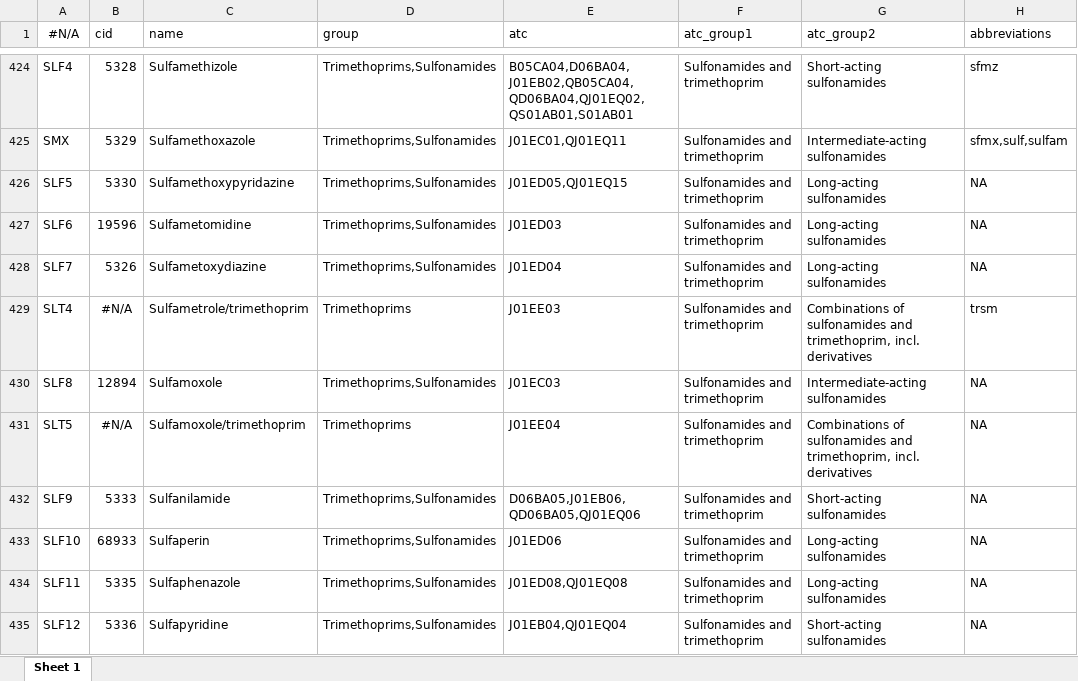
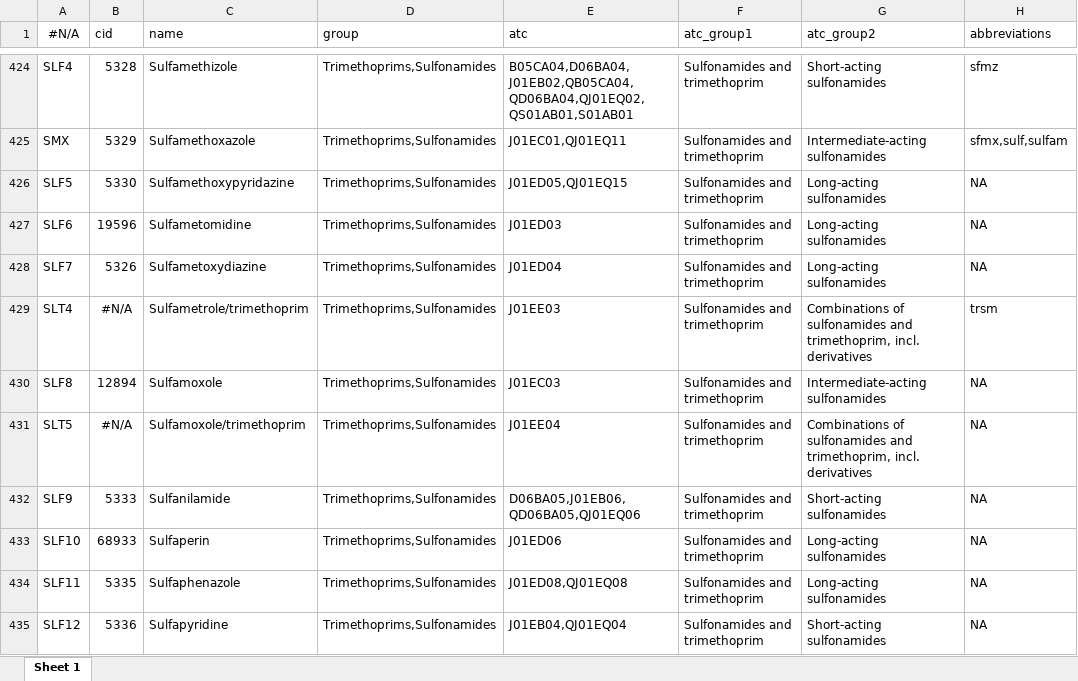
Before and after one commit to msberends/AMR, an Excel workbook: data-raw/datasets/antimicrobials.xlsx, sheet Sheet 1, drawn as a sheet; only a part is shown, gaps mark what is left out; values as stored, in another font and other column widths than the file's, no borders; the diff covers the shown part only; the diff names each change by its address in the sheet, - before the commit and + after, or states it on an @@ line.

Commit message:
(v3.0.1.9018) fixes #249 updates AB groups

```diff
--- a/data-raw/datasets/antimicrobials.xlsx (sheet Sheet 1)
+++ b/data-raw/datasets/antimicrobials.xlsx (sheet Sheet 1)
-D429 (group): Trimethoprims
+D429 (group): Trimethoprims,Sulfonamides
-D431 (group): Trimethoprims
+D431 (group): Trimethoprims,Sulfonamides
```
Also changed, not shown: 14 edited cells elsewhere in this sheet, 34 other files.
